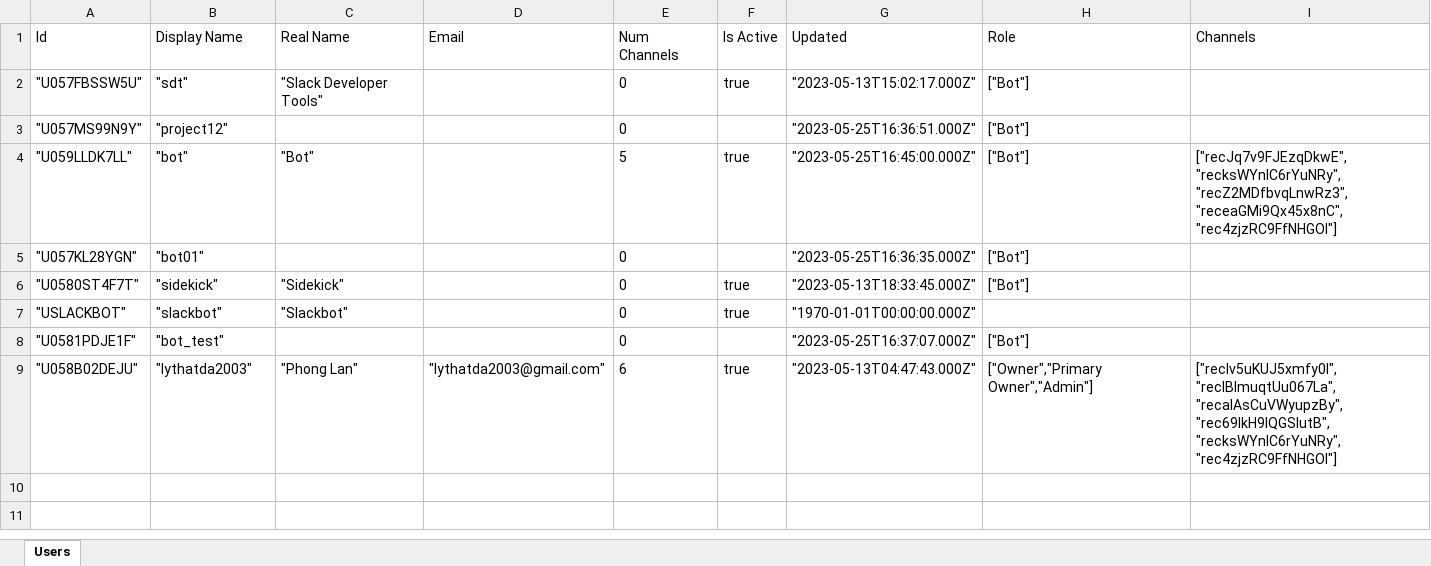
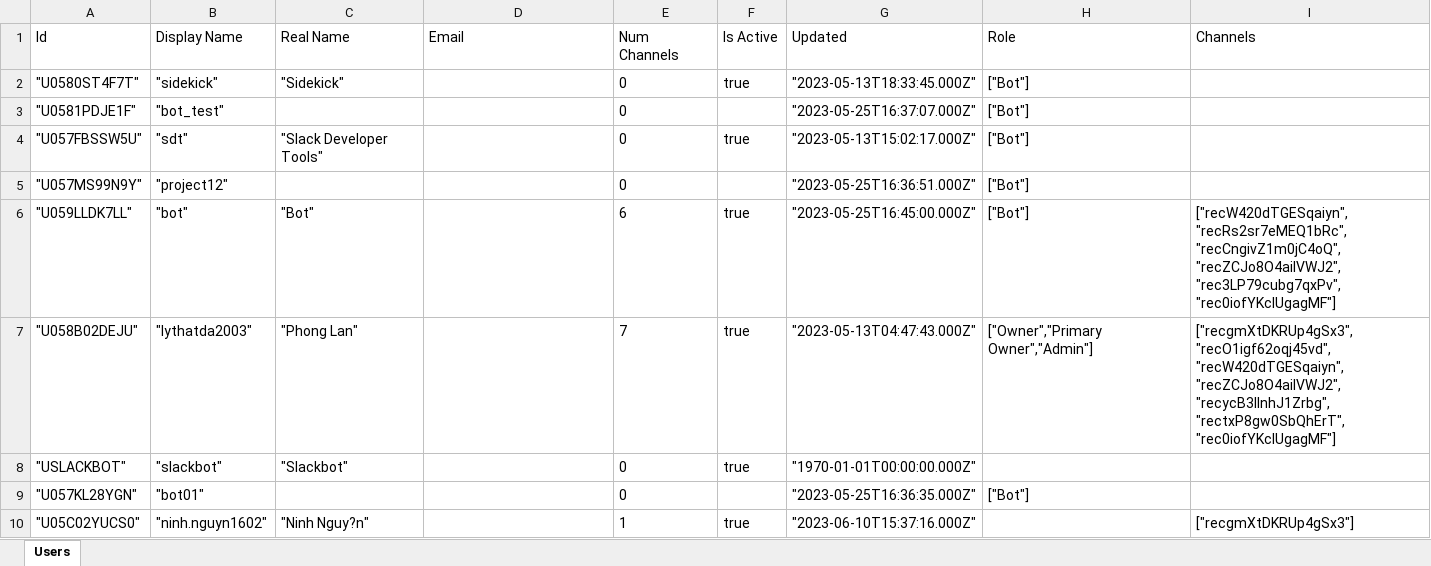
Before and after one commit to LoGGGG2402/Project1, an Excel workbook: src/main/java/Log/users.xlsx, sheet Users, drawn as a sheet; values as stored, in another font and other column widths than the file's, no borders; removed rows and columns are numbered as before the commit, all else as after; the diff names each change by its address in the sheet, - before the commit and + after, or states it on an @@ line.

```diff
--- a/src/main/java/Log/users.xlsx (sheet Users)
+++ b/src/main/java/Log/users.xlsx (sheet Users)
@@ row 6 moved to row 2: "U0580ST4F7T" @@
@@ row 8 moved to row 3: "U0581PDJE1F" @@
-E6 (Num Channels): 5
+E6 (Num Channels): 6
-I6 (Channels): ["recJq7v9FJEzqDkwE","recksWYnlC6rYuNRy","recZ2MDfbvqLnwRz3","receaGMi9Qx45x8nC","rec4zjzRC9FfNHGOl"]
+I6 (Channels): ["recW420dTGESqaiyn","recRs2sr7eMEQ1bRc","recCngivZ1m0jC4oQ","recZCJo8O4ailVWJ2","rec3LP79cubg7qxPv","rec0iofYKclUgagMF"]
+row 7: "U058B02DEJU" | "lythatda2003" | "Phong Lan" |  | 7 | true | "2023-05-13T04:47:43.000Z" | ["Owner","Primary Owner","Admin"] | ["recgmXtDKRUp4gSx3","recO1igf62oqj45vd","recW420dTGESqaiyn","recZCJo8O4ailVWJ2","recycB3IInhJ1Zrbg","rectxP8gw0SbQhErT","rec0iofYKclUgagMF"]
@@ row 7 moved to row 8: "USLACKBOT" @@
-row 9: "U058B02DEJU" | "lythatda2003" | "Phong Lan" | "lythatda2003@gmail.com" | 6 | true | "2023-05-13T04:47:43.000Z" | ["Owner","Primary Owner","Admin"] | ["reclv5uKUJ5xmfy0l","recIBlmuqtUu067La","recalAsCuVWyupzBy","rec69lkH9lQGSlutB","recksWYnlC6rYuNRy","rec4zjzRC9FfNHGOl"]
+row 10: "U05C02YUCS0" | "ninh.nguyn1602" | "Ninh Nguy?n" |  | 1 | true | "2023-06-10T15:37:16.000Z" |  | ["recgmXtDKRUp4gSx3"]
```
Also changed, not shown: src/main/java/Log/channels.xlsx, src/main/java/Log/tasks.xlsx, 10 other files.
